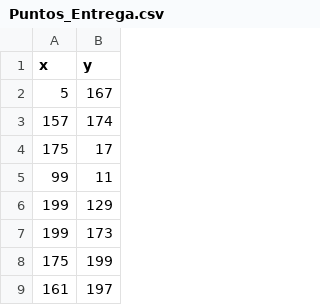
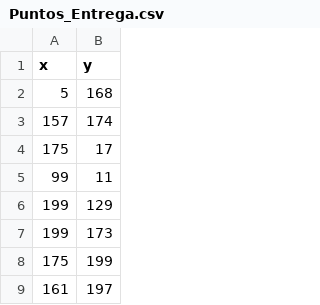
Before and after one commit to Cathriel/wv72_tf_201711028_20181g907_201913412_201912712_201913425, a CSV file: Puntos_Entrega.csv, drawn as a sheet; only a part is shown.

Commit message:
close #16

```diff
--- a/Puntos_Entrega.csv
+++ b/Puntos_Entrega.csv
@@ -1,3 +1,3 @@
 x,y
-5,167
+5,168
 157,174
```
